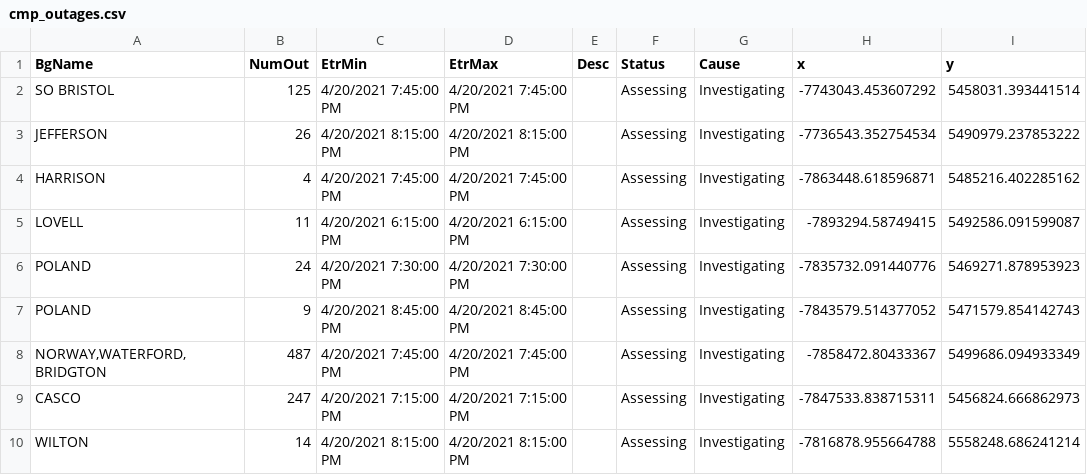
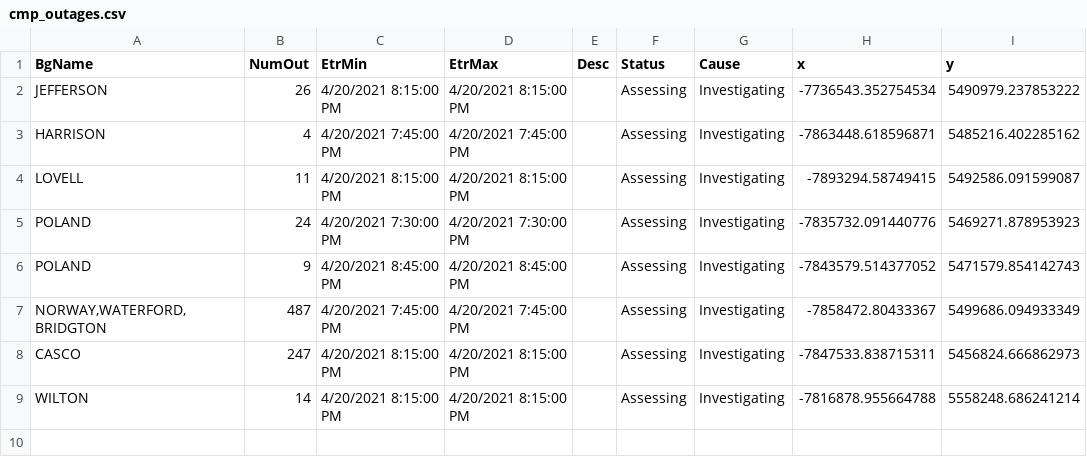
Before and after one commit to abkfenris/cmp-outages, a CSV file: cmp_outages.csv, drawn as a sheet.

```diff
--- a/cmp_outages.csv
+++ b/cmp_outages.csv
@@ -1,6 +1,5 @@
 BgName,NumOut,EtrMin,EtrMax,Desc,Status,Cause,x,y
-SO BRISTOL,125,4/20/2021 7:45:00 PM,4/20/2021 7:45:00 PM,,Assessing,Investigating,-7743043.453607292,5458031.393441514
 JEFFERSON,26,4/20/2021 8:15:00 PM,4/20/2021 8:15:00 PM,,Assessing,Investigating,-7736543.352754534,5490979.237853222
 HARRISON,4,4/20/2021 7:45:00 PM,4/20/2021 7:45:00 PM,,Assessing,Investigating,-7863448.618596871,5485216.402285162
-LOVELL,11,4/20/2021 6:15:00 PM,4/20/2021 6:15:00 PM,,Assessing,Investigating,-7893294.58749415,5492586.091599087
+LOVELL,11,4/20/2021 8:15:00 PM,4/20/2021 8:15:00 PM,,Assessing,Investigating,-7893294.58749415,5492586.091599087
 POLAND,24,4/20/2021 7:30:00 PM,4/20/2021 7:30:00 PM,,Assessing,Investigating,-7835732.091440776,5469271.878953923
@@ -8,3 +7,3 @@ POLAND,9,4/20/2021 8:45:00 PM,4/20/2021 8:45:00 PM,,Assessing,Investigating,-784
 "NORWAY,WATERFORD,BRIDGTON",487,4/20/2021 7:45:00 PM,4/20/2021 7:45:00 PM,,Assessing,Investigating,-7858472.80433367,5499686.094933349
-CASCO,247,4/20/2021 7:15:00 PM,4/20/2021 7:15:00 PM,,Assessing,Investigating,-7847533.838715311,5456824.666862973
+CASCO,247,4/20/2021 8:15:00 PM,4/20/2021 8:15:00 PM,,Assessing,Investigating,-7847533.838715311,5456824.666862973
 WILTON,14,4/20/2021 8:15:00 PM,4/20/2021 8:15:00 PM,,Assessing,Investigating,-7816878.955664788,5558248.686241214
```
